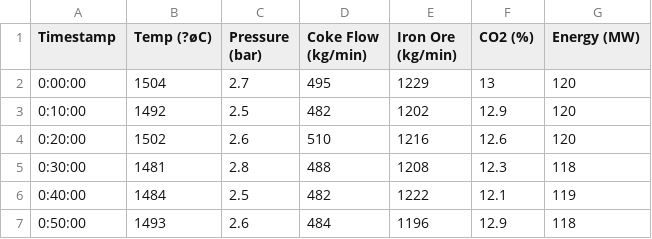
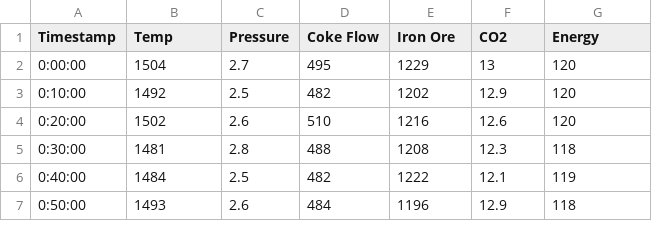
Before and after one commit to BOUZIDI85/PRODUCTION, a CSV file: Blast_Furnace_Dataset_-_Full_Day.csv, drawn as a sheet; only a part is shown; the diff names each change by its address in the sheet, - before the commit and + after, or states it on an @@ line.

Commit message:
Update Blast_Furnace_Dataset_-_Full_Day.csv

```diff
--- a/Blast_Furnace_Dataset_-_Full_Day.csv
+++ b/Blast_Furnace_Dataset_-_Full_Day.csv
-B1: Temp (?øC)
+B1: Temp
-C1: Pressure (bar)
+C1: Pressure
-D1: Coke Flow (kg/min)
+D1: Coke Flow
-E1: Iron Ore (kg/min)
+E1: Iron Ore
-F1: CO2 (%)
+F1: CO2
-G1: Energy (MW)
+G1: Energy
```
